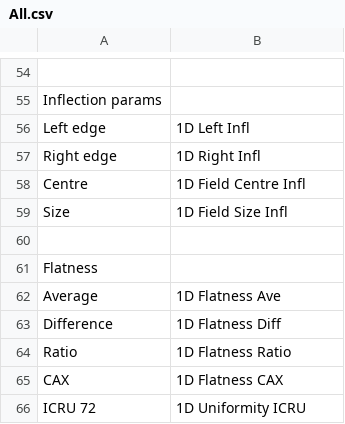
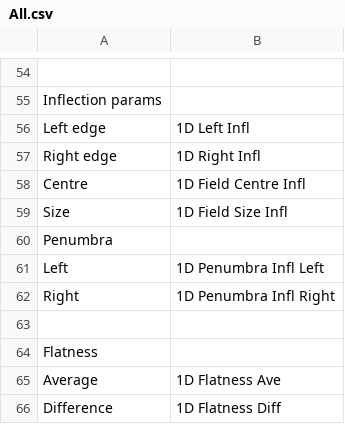
Before and after one commit to alanphys/BeamSchemeV1, a CSV file: Protocols/All.csv, drawn as a sheet; only a part is shown, gaps mark what is left out; the shorter side is filled out with more unchanged rows; the diff names each change by its address in the sheet, - before the commit and + after, or states it on an @@ line.

Commit message:
add penumbra to inflection params

```diff
--- a/Protocols/All.csv
+++ b/Protocols/All.csv
+row 60: Penumbra
+row 61: Left | 1D Penumbra Infl Left
+row 62: Right | 1D Penumbra Infl Right
```
Also changed, not shown: Protocols/FFF.csv, 9 other files.
